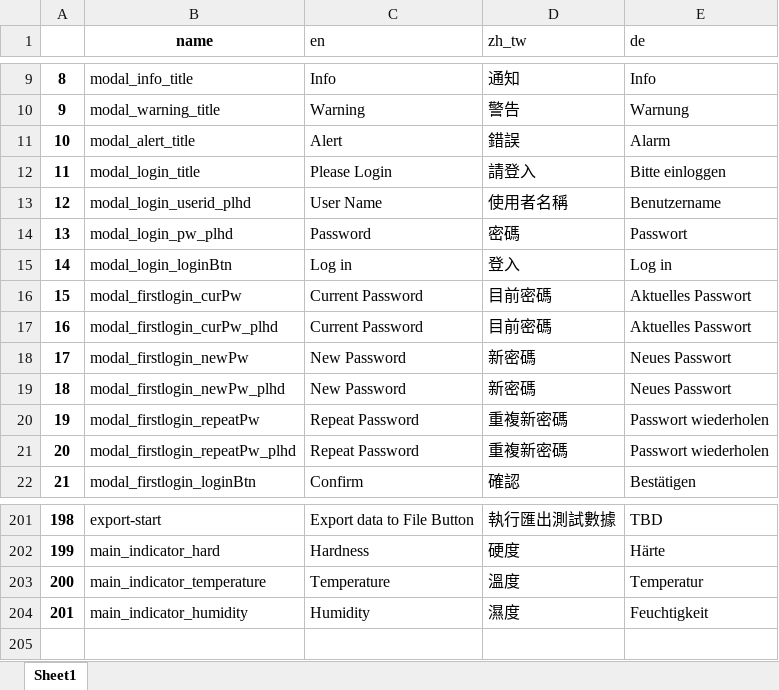
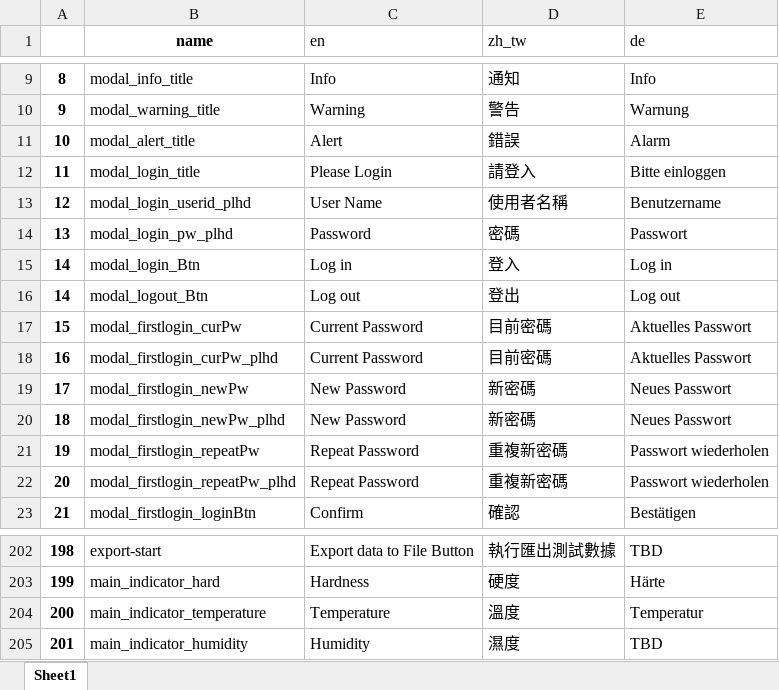
Before and after one commit to superfk/digiCenter, an Excel workbook: server/corelib/lang/all_lang_V1.2.xlsx, sheet Sheet1, drawn as a sheet; only a part is shown, gaps mark what is left out; values as stored, in another font and other column widths than the file's, no borders; conditional formats not drawn; addresses are those after the commit; the diff names each change by its address in the sheet, - before the commit and + after, or states it on an @@ line.

```diff
--- a/server/corelib/lang/all_lang_V1.2.xlsx (sheet Sheet1)
+++ b/server/corelib/lang/all_lang_V1.2.xlsx (sheet Sheet1)
-B15 (name): modal_login_loginBtn
+B15 (name): modal_login_Btn
+row 16: 14 | modal_logout_Btn | Log out | 登出 | Log out
-E205 (de): Feuchtigkeit
+E205 (de): TBD
```
Also changed, not shown: 18 other files.
